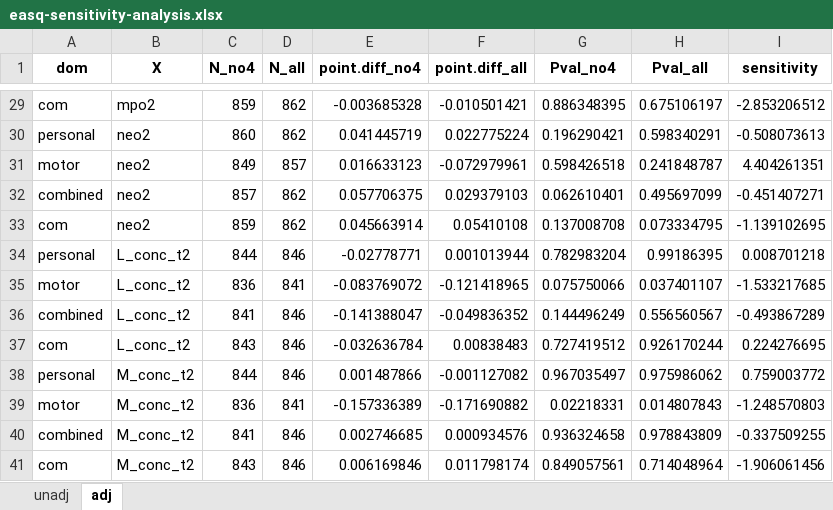
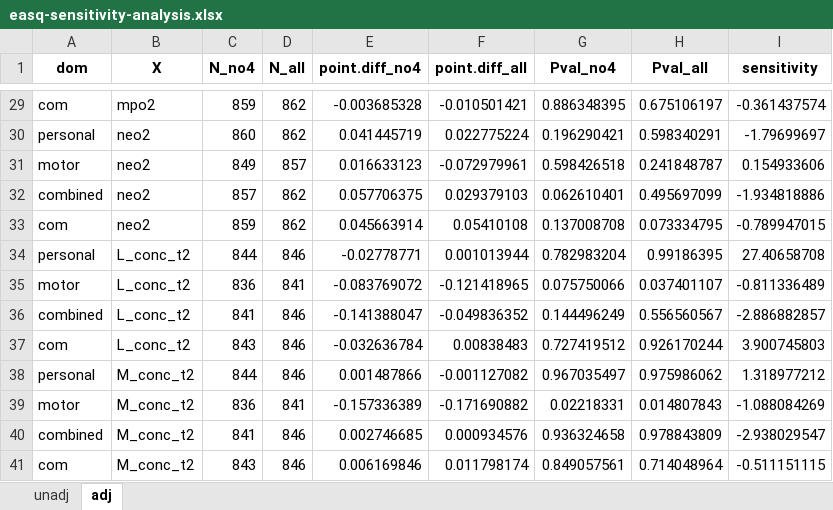
Before and after one commit to washb-eed-substudies/eed-dev, an Excel workbook: results/easq-sensitivity-analysis.xlsx, sheet adj, drawn as a sheet; only a part is shown, gaps mark what is left out; values as stored, in another font and other column widths than the file's, no borders; the diff covers the shown part only; the diff names each change by its address in the sheet, - before the commit and + after, or states it on an @@ line.

Commit message:
fix sensitivity analysis

```diff
--- a/results/easq-sensitivity-analysis.xlsx (sheet adj)
+++ b/results/easq-sensitivity-analysis.xlsx (sheet adj)
-I29 (sensitivity): -2.853206512
+I29 (sensitivity): -0.361437574
-I30 (sensitivity): -0.508073613
+I30 (sensitivity): -1.79699697
-I31 (sensitivity): 4.404261351
+I31 (sensitivity): 0.154933606
-I32 (sensitivity): -0.451407271
+I32 (sensitivity): -1.934818886
-I33 (sensitivity): -1.139102695
+I33 (sensitivity): -0.789947015
-I34 (sensitivity): 0.008701218
+I34 (sensitivity): 27.40658708
-I35 (sensitivity): -1.533217685
+I35 (sensitivity): -0.811336489
-I36 (sensitivity): -0.493867289
+I36 (sensitivity): -2.886882857
-I37 (sensitivity): 0.224276695
+I37 (sensitivity): 3.900745803
-I38 (sensitivity): 0.759003772
+I38 (sensitivity): 1.318977212
-I39 (sensitivity): -1.248570803
+I39 (sensitivity): -1.088084269
-I40 (sensitivity): -0.337509255
+I40 (sensitivity): -2.938029547
-I41 (sensitivity): -1.906061456
+I41 (sensitivity): -0.511151115
```
Also changed, not shown: 27 edited cells elsewhere in this sheet, sheet unadj, 1 other file.
